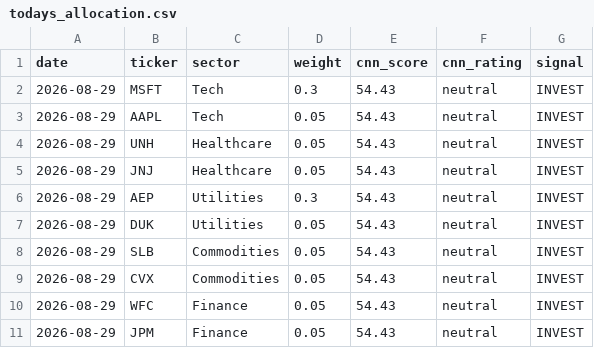
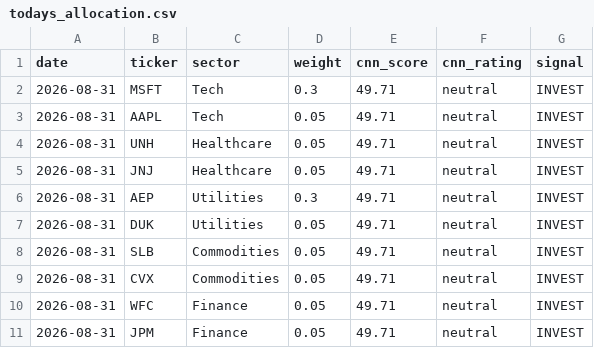
Before and after one commit to JAIDEEP-TRIP/portfolio-optimization, a CSV file: outputs/todays_allocation.csv, drawn as a sheet.

```diff
--- a/outputs/todays_allocation.csv
+++ b/outputs/todays_allocation.csv
@@ -1,11 +1,11 @@
 date,ticker,sector,weight,cnn_score,cnn_rating,signal
-2026-08-29,MSFT,Tech,0.3,54.43,neutral,INVEST
-2026-08-29,AAPL,Tech,0.05,54.43,neutral,INVEST
-2026-08-29,UNH,Healthcare,0.05,54.43,neutral,INVEST
-2026-08-29,JNJ,Healthcare,0.05,54.43,neutral,INVEST
-2026-08-29,AEP,Utilities,0.3,54.43,neutral,INVEST
-2026-08-29,DUK,Utilities,0.05,54.43,neutral,INVEST
-2026-08-29,SLB,Commodities,0.05,54.43,neutral,INVEST
-2026-08-29,CVX,Commodities,0.05,54.43,neutral,INVEST
-2026-08-29,WFC,Finance,0.05,54.43,neutral,INVEST
-2026-08-29,JPM,Finance,0.05,54.43,neutral,INVEST
+2026-08-31,MSFT,Tech,0.3,49.71,neutral,INVEST
+2026-08-31,AAPL,Tech,0.05,49.71,neutral,INVEST
+2026-08-31,UNH,Healthcare,0.05,49.71,neutral,INVEST
+2026-08-31,JNJ,Healthcare,0.05,49.71,neutral,INVEST
+2026-08-31,AEP,Utilities,0.3,49.71,neutral,INVEST
+2026-08-31,DUK,Utilities,0.05,49.71,neutral,INVEST
+2026-08-31,SLB,Commodities,0.05,49.71,neutral,INVEST
+2026-08-31,CVX,Commodities,0.05,49.71,neutral,INVEST
+2026-08-31,WFC,Finance,0.05,49.71,neutral,INVEST
+2026-08-31,JPM,Finance,0.05,49.71,neutral,INVEST
```
Also changed, not shown: outputs/portfolio_values.csv, outputs/summary.csv, 5 other files.
